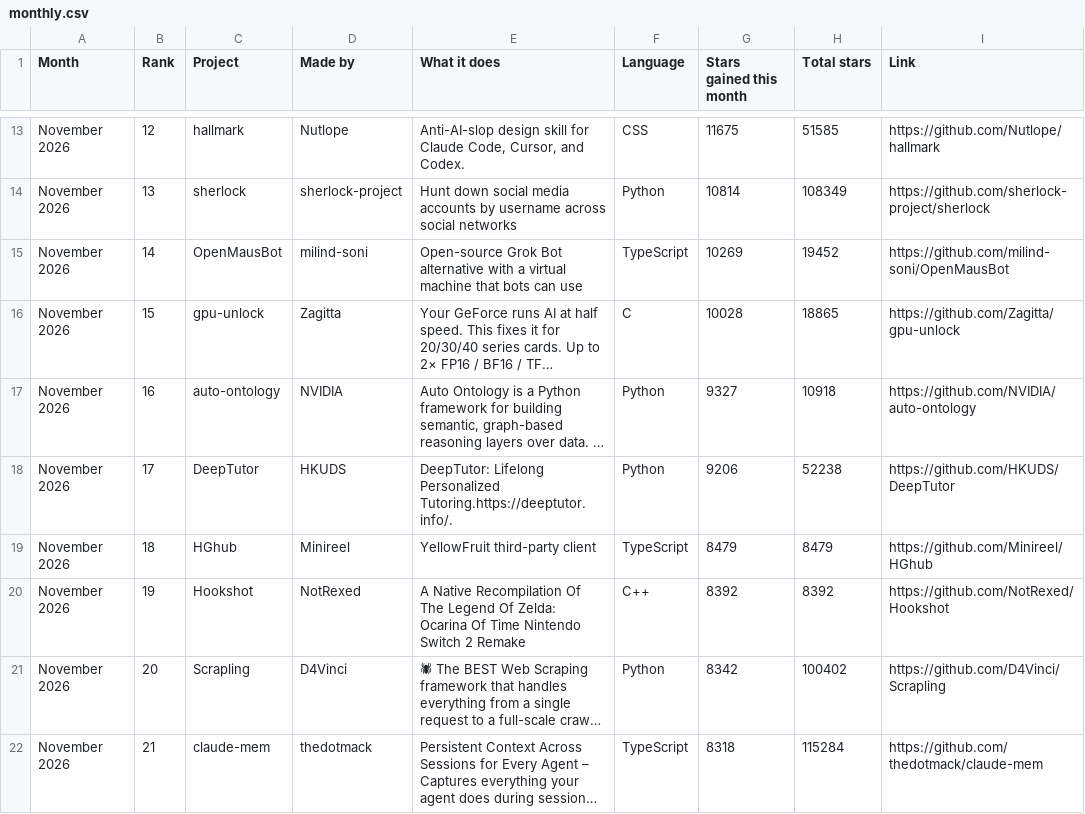
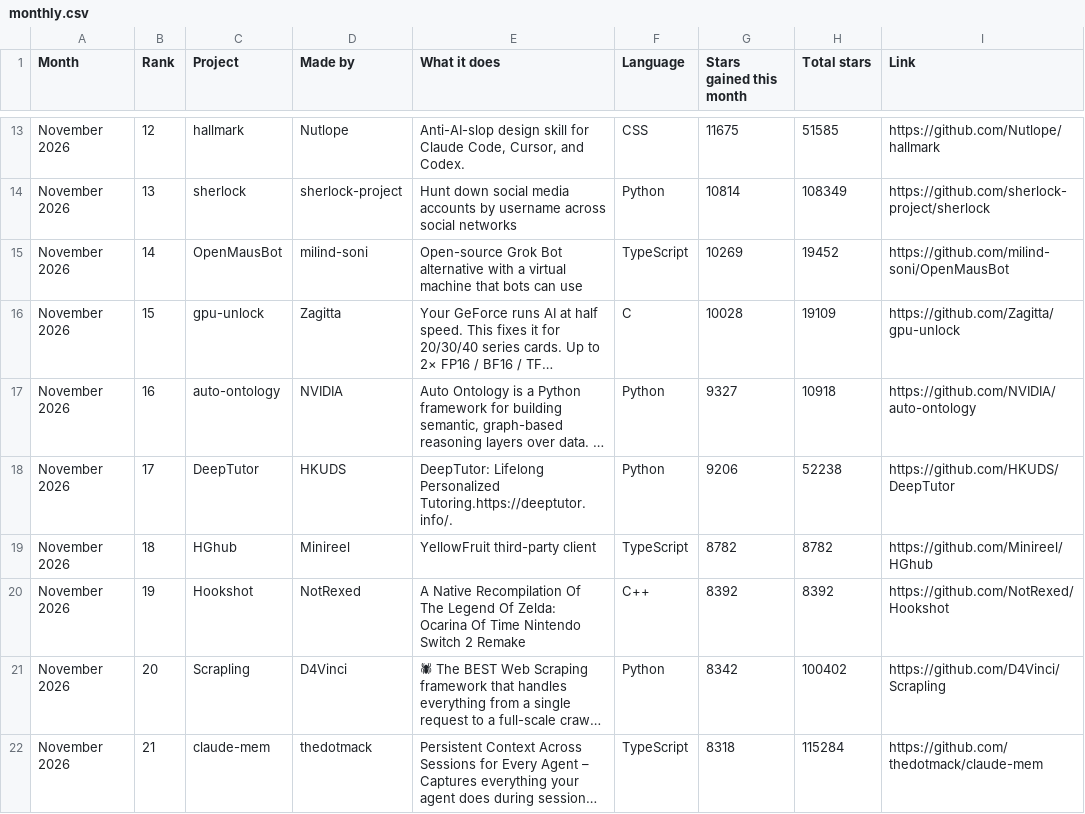
Before and after one commit to Yunaae/github-trending-digest, a CSV file: monthly.csv, drawn as a sheet; only a part is shown, gaps mark what is left out; long unchanged cells end in …; the diff covers the shown part only; the diff names each change by its address in the sheet, - before the commit and + after, or states it on an @@ line.

```diff
--- a/monthly.csv
+++ b/monthly.csv
-H16 (Total stars): 18865
+H16 (Total stars): 19109
-G19 (Stars gained this month): 8479
+G19 (Stars gained this month): 8782
-H19 (Total stars): 8479
+H19 (Total stars): 8782
```
Also changed, not shown: 2 added rows, 2 removed rows and 17 edited cells elsewhere in this file, overall.csv, 1 other file.
